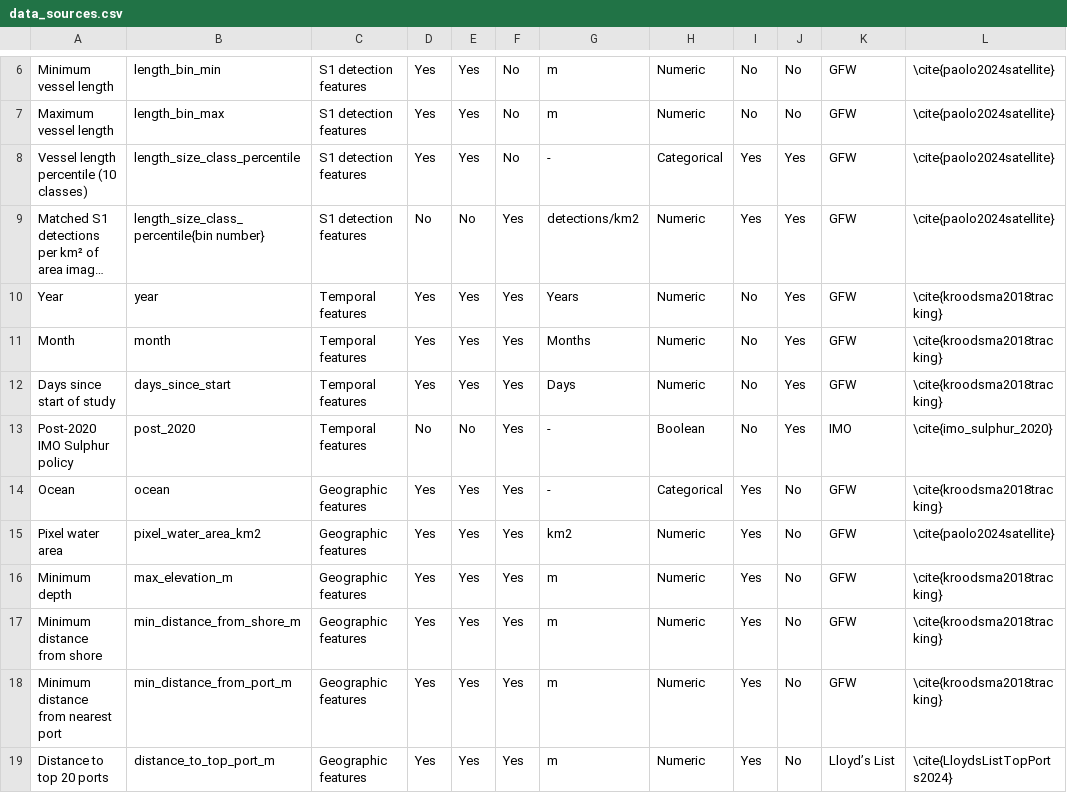
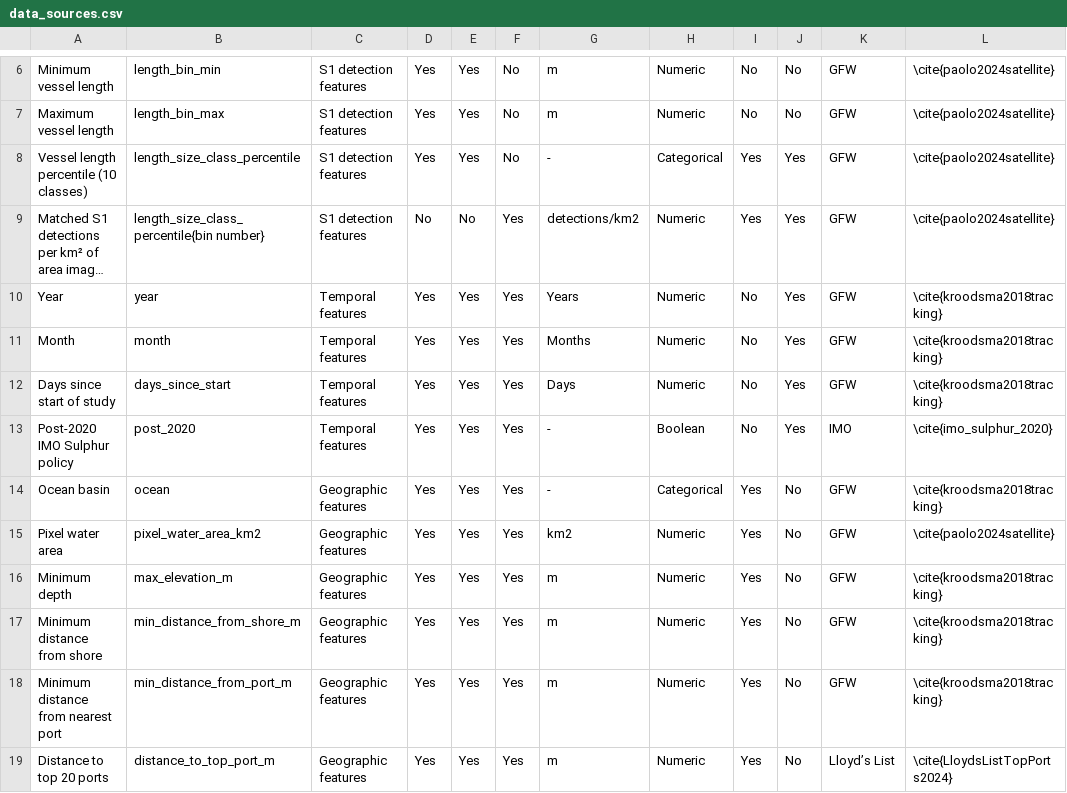
Before and after one commit to emlab-ucsb/paper-ocean-ghg, a CSV file: data/data_sources.csv, drawn as a sheet; only a part is shown, gaps mark what is left out; long unchanged cells end in ….

```diff
--- a/data/data_sources.csv
+++ b/data/data_sources.csv
@@ -12,4 +12,4 @@ Month,month,Temporal features,Yes,Yes,Yes,Months,Numeric,No,Yes,GFW,\cite{kroods
 Days since start of study,days_since_start,Temporal features,Yes,Yes,Yes,Days,Numeric,No,Yes,GFW,\cite{kroodsma2018tracking}
-Post-2020 IMO Sulphur policy,post_2020,Temporal features,No,No,Yes,-,Boolean,No,Yes,IMO,\cite{imo_sulphur_2020}
-Ocean,ocean,Geographic features ,Yes,Yes,Yes,-,Categorical,Yes,No,GFW,\cite{kroodsma2018tracking}
+Post-2020 IMO Sulphur policy,post_2020,Temporal features,Yes,Yes,Yes,-,Boolean,No,Yes,IMO,\cite{imo_sulphur_2020}
+Ocean basin,ocean,Geographic features ,Yes,Yes,Yes,-,Categorical,Yes,No,GFW,\cite{kroodsma2018tracking}
 Pixel water area,pixel_water_area_km2,Geographic features ,Yes,Yes,Yes,km2,Numeric,Yes,No,GFW,\cite{paolo2024satellite}
```
Also changed, not shown: 3 other files.
